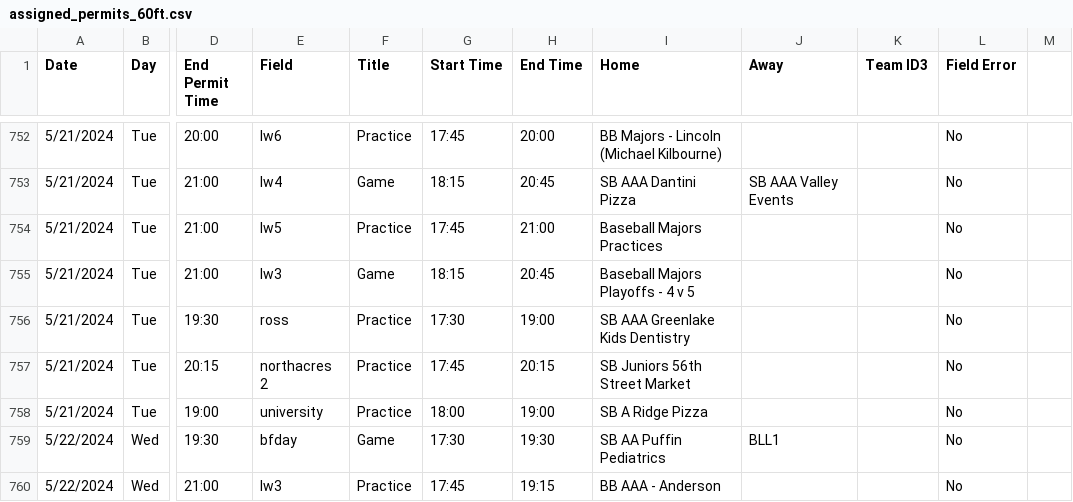
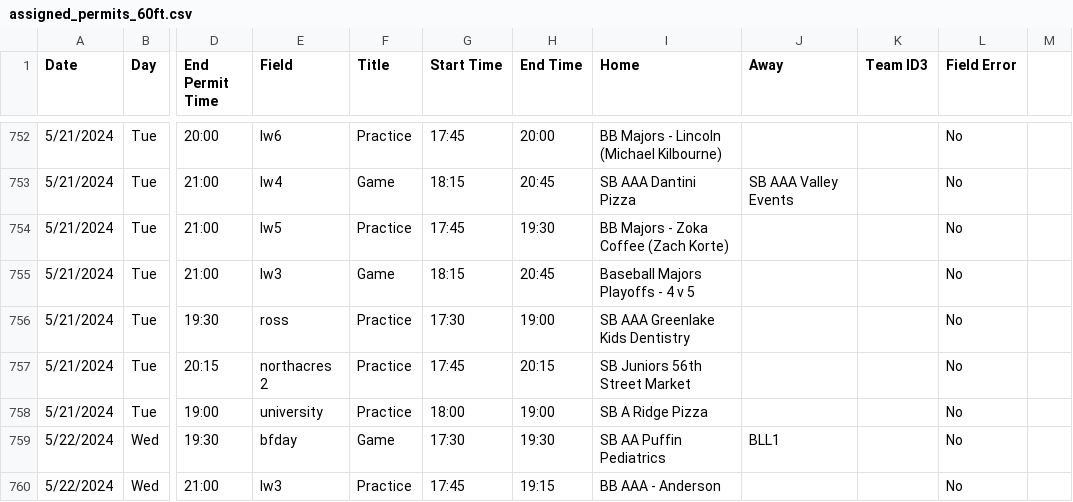
Before and after one commit to ncllball/ncll-schedule, a CSV file: assigned_permits_60ft.csv, drawn as a sheet; only a part is shown, gaps mark what is left out; the diff names each change by its address in the sheet, - before the commit and + after, or states it on an @@ line.

Commit message:
Updates

```diff
--- a/assigned_permits_60ft.csv
+++ b/assigned_permits_60ft.csv
-H754 (End Time): 21:00
+H754 (End Time): 19:30
-I754 (Home): Baseball Majors Practices
+I754 (Home): BB Majors - Zoka Coffee (Zach Korte)
```
